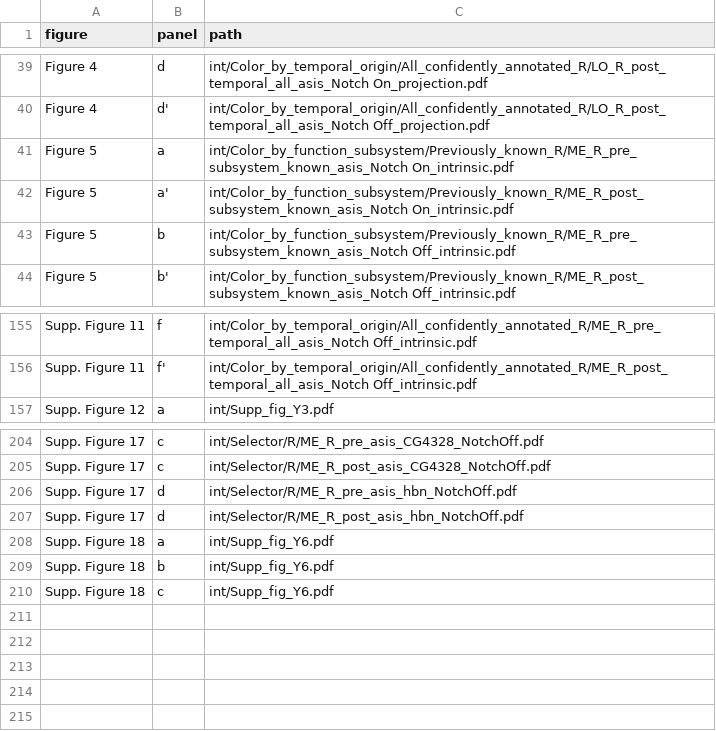
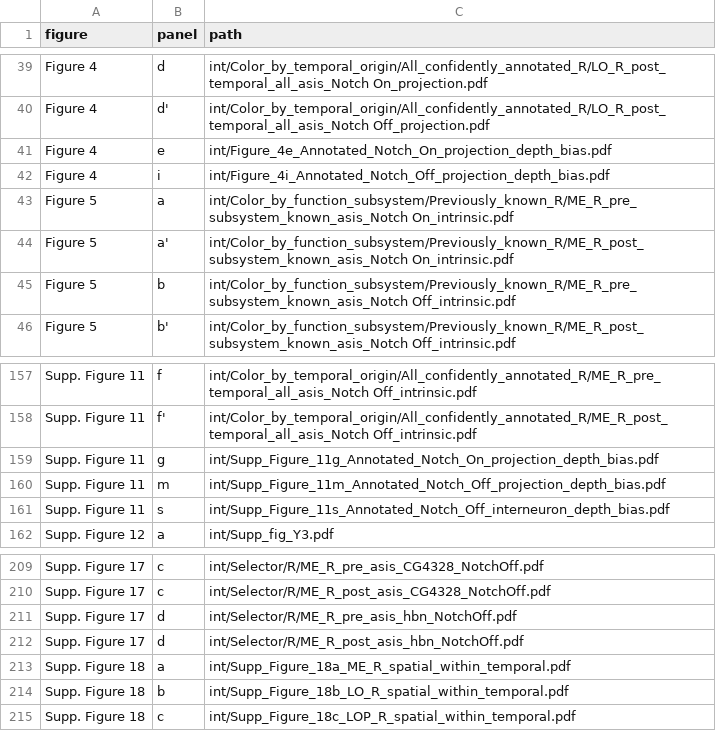
Before and after one commit to chenyenchung/Holguera_and_Chen_et_al_2026, a CSV file: figure_panel_paths.csv, drawn as a sheet; only a part is shown, gaps mark what is left out.

```diff
--- a/figure_panel_paths.csv
+++ b/figure_panel_paths.csv
@@ -40,2 +40,4 @@ Figure 4,d,int/Color_by_temporal_origin/All_confidently_annotated_R/LO_R_post_te
 Figure 4,d',int/Color_by_temporal_origin/All_confidently_annotated_R/LO_R_post_temporal_all_asis_Notch Off_projection.pdf
+Figure 4,e,int/Figure_4e_Annotated_Notch_On_projection_depth_bias.pdf
+Figure 4,i,int/Figure_4i_Annotated_Notch_Off_projection_depth_bias.pdf
 Figure 5,a,int/Color_by_function_subsystem/Previously_known_R/ME_R_pre_subsystem_known_asis_Notch On_intrinsic.pdf
@@ -156,2 +158,5 @@ Supp. Figure 11,f,int/Color_by_temporal_origin/All_confidently_annotated_R/ME_R_
 Supp. Figure 11,f',int/Color_by_temporal_origin/All_confidently_annotated_R/ME_R_post_temporal_all_asis_Notch Off_intrinsic.pdf
+Supp. Figure 11,g,int/Supp_Figure_11g_Annotated_Notch_On_projection_depth_bias.pdf
+Supp. Figure 11,m,int/Supp_Figure_11m_Annotated_Notch_Off_projection_depth_bias.pdf
+Supp. Figure 11,s,int/Supp_Figure_11s_Annotated_Notch_Off_interneuron_depth_bias.pdf
 Supp. Figure 12,a,int/Supp_fig_Y3.pdf
@@ -207,4 +212,4 @@ Supp. Figure 17,d,int/Selector/R/ME_R_pre_asis_hbn_NotchOff.pdf
 Supp. Figure 17,d,int/Selector/R/ME_R_post_asis_hbn_NotchOff.pdf
-Supp. Figure 18,a,int/Supp_fig_Y6.pdf
-Supp. Figure 18,b,int/Supp_fig_Y6.pdf
-Supp. Figure 18,c,int/Supp_fig_Y6.pdf
+Supp. Figure 18,a,int/Supp_Figure_18a_ME_R_spatial_within_temporal.pdf
+Supp. Figure 18,b,int/Supp_Figure_18b_LO_R_spatial_within_temporal.pdf
+Supp. Figure 18,c,int/Supp_Figure_18c_LOP_R_spatial_within_temporal.pdf
```
Also changed, not shown: 17 other files.
